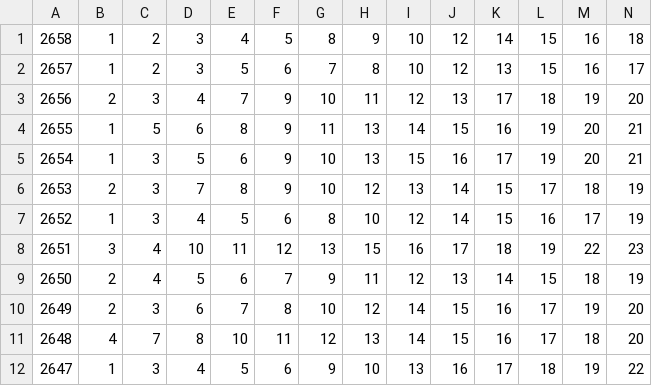
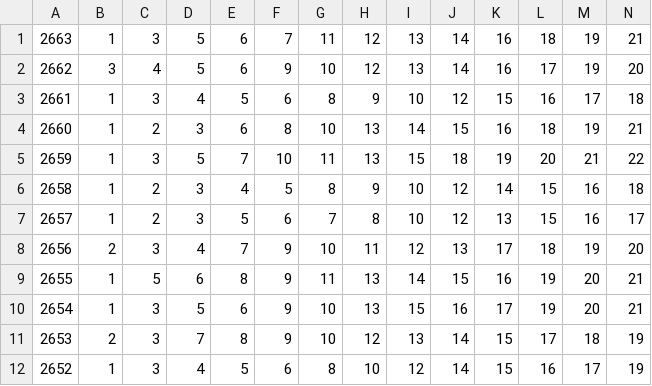
Before and after one commit to regisaraujo/lotofacil, a CSV file: lotofacil10.csv, drawn as a sheet; only a part is shown; the shorter side is filled out with more unchanged rows; rows hold the shown columns only; the diff names each change by its address in the sheet, - before the commit and + after, or states it on an @@ line.

```diff
--- a/lotofacil10.csv
+++ b/lotofacil10.csv
+row 1: 2663 | 1 | 3 | 5 | 6 | 7 | 11 | 12 | 13 | 14 | 16 | 18 | 19 | 21
+row 2: 2662 | 3 | 4 | 5 | 6 | 9 | 10 | 12 | 13 | 14 | 16 | 17 | 19 | 20
+row 3: 2661 | 1 | 3 | 4 | 5 | 6 | 8 | 9 | 10 | 12 | 15 | 16 | 17 | 18
+row 4: 2660 | 1 | 2 | 3 | 6 | 8 | 10 | 13 | 14 | 15 | 16 | 18 | 19 | 21
+row 5: 2659 | 1 | 3 | 5 | 7 | 10 | 11 | 13 | 15 | 18 | 19 | 20 | 21 | 22
```
Also changed, not shown: 9 other files.
